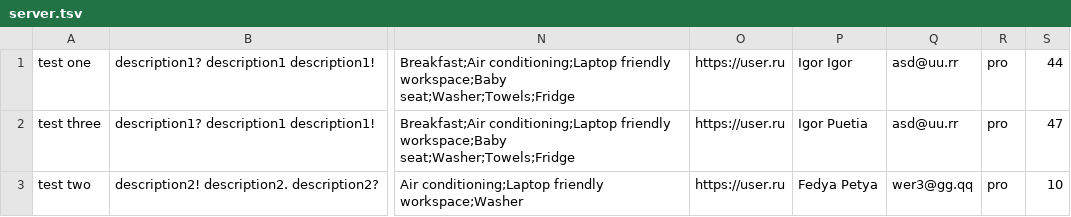
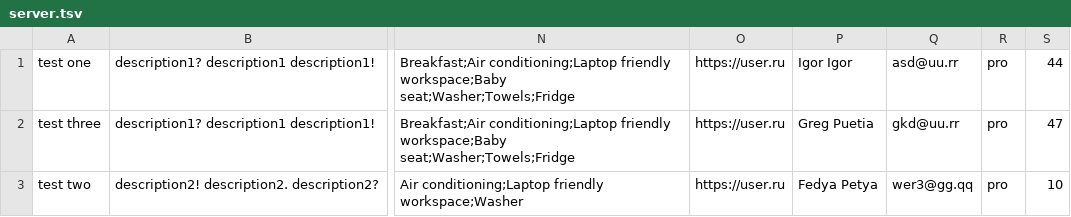
Before and after one commit to htmlacademy-nodejs-api/2270551-six-cities-5, a TSV file: mocks/server.tsv, drawn as a sheet; only a part is shown, gaps mark what is left out; the diff names each change by its address in the sheet, - before the commit and + after, or states it on an @@ line.

Commit message:
моки

```diff
--- a/mocks/server.tsv
+++ b/mocks/server.tsv
-P2: Igor Puetia
+P2: Greg Puetia
-Q2: asd@uu.rr
+Q2: gkd@uu.rr
```
